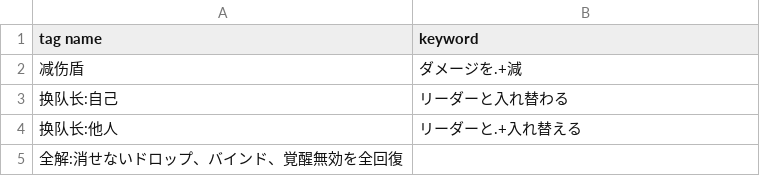
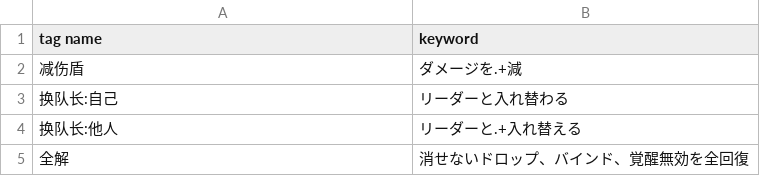
Before and after one commit to hpsnk/PadMstData, a CSV file: json/custom/skill_tag.csv, drawn as a sheet.

Commit message:
update

```diff
--- a/json/custom/skill_tag.csv
+++ b/json/custom/skill_tag.csv
@@ -4,2 +4,2 @@ tag name,keyword
 换队长:他人,リーダーと.+入れ替える
-全解:消せないドロップ、バインド、覚醒無効を全回復
+全解,消せないドロップ、バインド、覚醒無効を全回復
```
